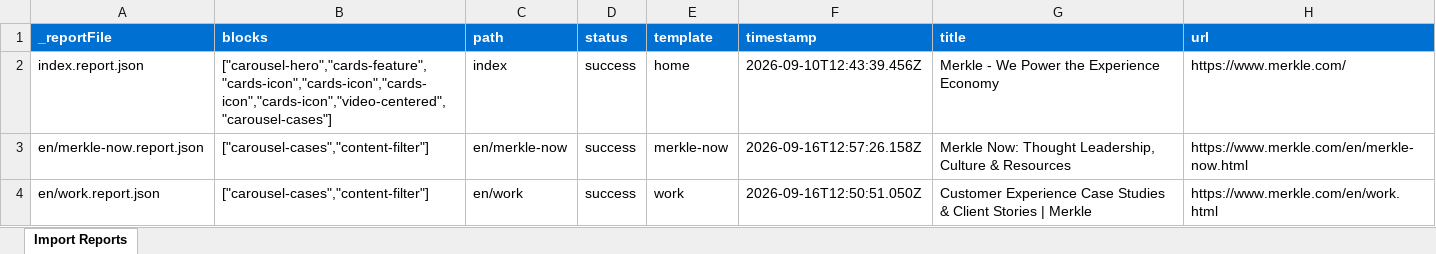
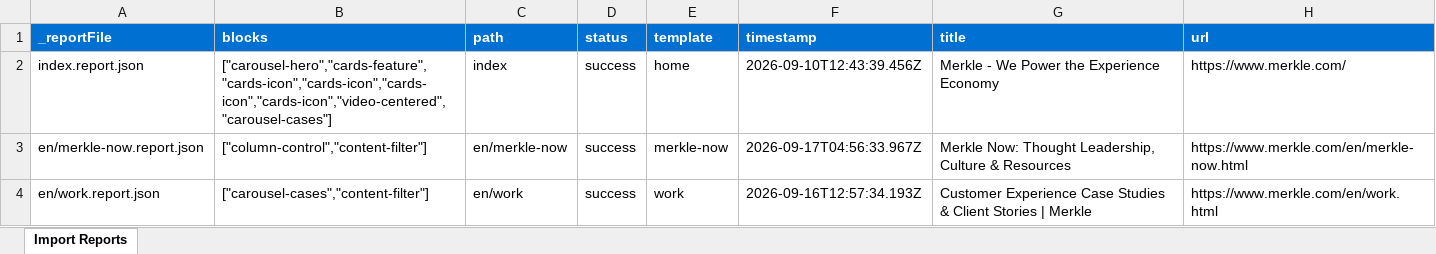
Before and after one commit to asahu534/ue-merkle, an Excel workbook: tools/importer/reports/import-merkle-now.report.xlsx, sheet Import Reports, drawn as a sheet; values as stored, in another font and other column widths than the file's, no borders; the diff names each change by its address in the sheet, - before the commit and + after, or states it on an @@ line.

Commit message:
Update importer
Automated migration updates generated by Experience Modernization Agent.

Changed files (6):
- tools/importer/import-merkle-now.bundle.js
- tools/importer/import-merkle-now.js
- tools/importer/page-templates.json
- tools/importer/parsers/column-control.js
- tools/importer/reports/en/merkle-now.report.json
- tools/importer/reports/import-merkle-now.report.xlsx

```diff
--- a/tools/importer/reports/import-merkle-now.report.xlsx (sheet Import Reports)
+++ b/tools/importer/reports/import-merkle-now.report.xlsx (sheet Import Reports)
-B3 (blocks): ["carousel-cases","content-filter"]
+B3 (blocks): ["column-control","content-filter"]
-F3 (timestamp): 2026-09-16T12:57:26.158Z
+F3 (timestamp): 2026-09-17T04:56:33.967Z
-F4 (timestamp): 2026-09-16T12:50:51.050Z
+F4 (timestamp): 2026-09-16T12:57:34.193Z
```
Also changed, not shown: 5 other files.
